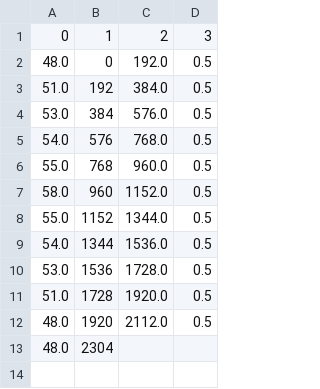
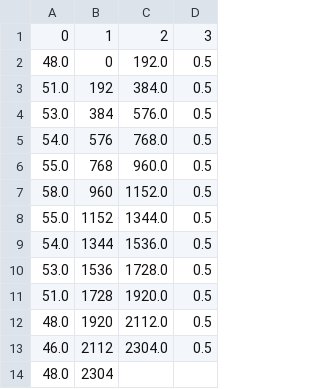
Before and after one commit to rs872/ECE4760, a CSV file: 4760python/processed_data.csv, drawn as a sheet; the diff names each change by its address in the sheet, - before the commit and + after, or states it on an @@ line.

```diff
--- a/4760python/processed_data.csv
+++ b/4760python/processed_data.csv
+row 13: 46.0 | 2112 | 2304.0 | 0.5
```
Also changed, not shown: 4760python/output.csv, 9 other files.
